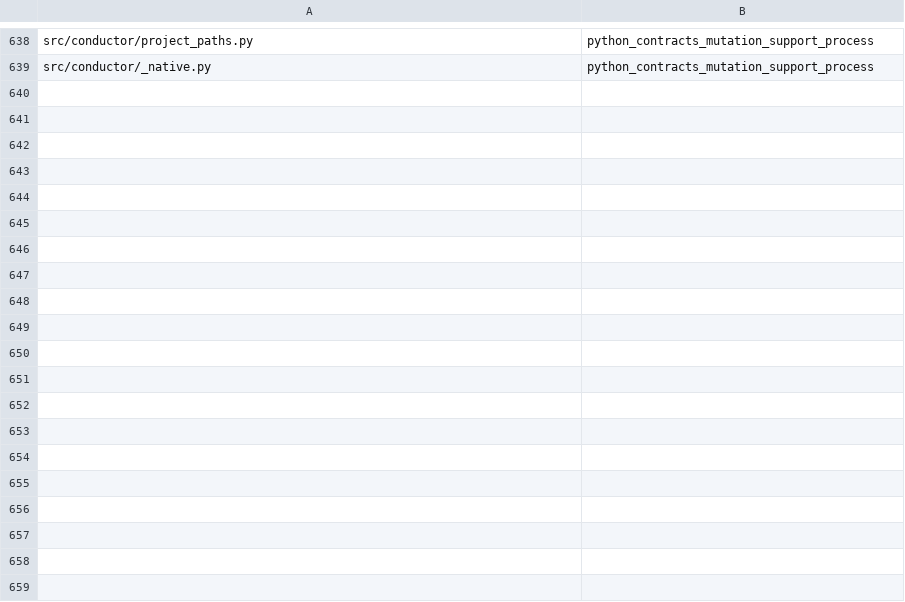
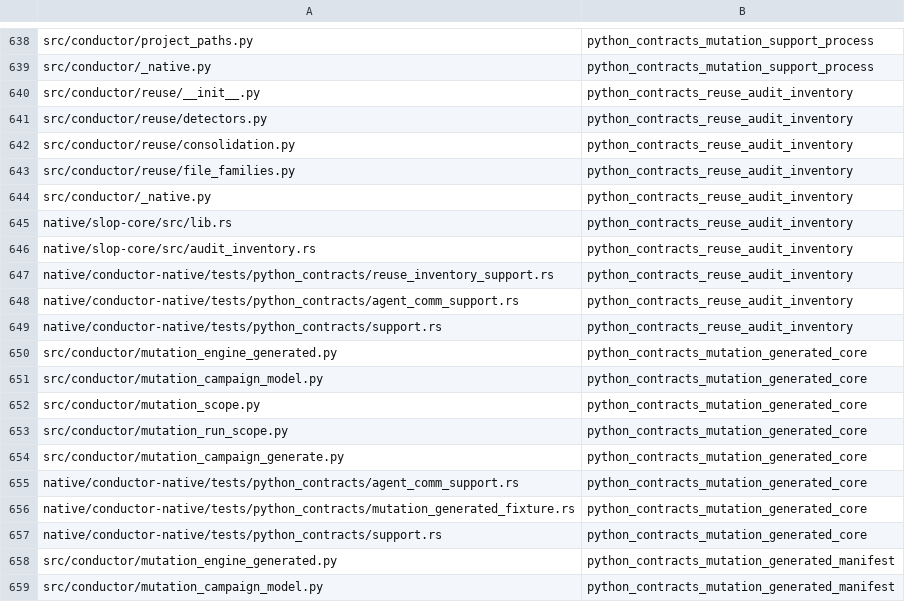
Before and after one commit to mcpirate17/llm-forge, a TSV file: native/conductor-native/src/python_contract_targets.tsv, drawn as a sheet; only a part is shown, gaps mark what is left out; the diff covers the shown part only; the diff names each change by its address in the sheet, - before the commit and + after, or states it on an @@ line.

Commit message:
test(native): port reuse and generated engine contracts to Rust (#118)
* test(native): port reuse and generated engine contracts to Rust

Agent: codex-native-migration-20260927

* docs(native): verify separate Rust test share at 78.17 percent

Agent: codex-native-migration-20260927

```diff
--- a/native/conductor-native/src/python_contract_targets.tsv
+++ b/native/conductor-native/src/python_contract_targets.tsv
+row 640: src/conductor/reuse/__init__.py | python_contracts_reuse_audit_inventory
+row 641: src/conductor/reuse/detectors.py | python_contracts_reuse_audit_inventory
+row 642: src/conductor/reuse/consolidation.py | python_contracts_reuse_audit_inventory
+row 643: src/conductor/reuse/file_families.py | python_contracts_reuse_audit_inventory
+row 644: src/conductor/_native.py | python_contracts_reuse_audit_inventory
+row 645: native/slop-core/src/lib.rs | python_contracts_reuse_audit_inventory
+row 646: native/slop-core/src/audit_inventory.rs | python_contracts_reuse_audit_inventory
+row 647: native/conductor-native/tests/python_contracts/reuse_inventory_support.rs | python_contracts_reuse_audit_inventory
+row 648: native/conductor-native/tests/python_contracts/agent_comm_support.rs | python_contracts_reuse_audit_inventory
+row 649: native/conductor-native/tests/python_contracts/support.rs | python_contracts_reuse_audit_inventory
+row 650: src/conductor/mutation_engine_generated.py | python_contracts_mutation_generated_core
+row 651: src/conductor/mutation_campaign_model.py | python_contracts_mutation_generated_core
+row 652: src/conductor/mutation_scope.py | python_contracts_mutation_generated_core
+row 653: src/conductor/mutation_run_scope.py | python_contracts_mutation_generated_core
+row 654: src/conductor/mutation_campaign_generate.py | python_contracts_mutation_generated_core
+row 655: native/conductor-native/tests/python_contracts/agent_comm_support.rs | python_contracts_mutation_generated_core
+row 656: native/conductor-native/tests/python_contracts/mutation_generated_fixture.rs | python_contracts_mutation_generated_core
+row 657: native/conductor-native/tests/python_contracts/support.rs | python_contracts_mutation_generated_core
+row 658: src/conductor/mutation_engine_generated.py | python_contracts_mutation_generated_manifest
+row 659: src/conductor/mutation_campaign_model.py | python_contracts_mutation_generated_manifest
```
Also changed, not shown: 23 added rows elsewhere in this file, 23 other files.
